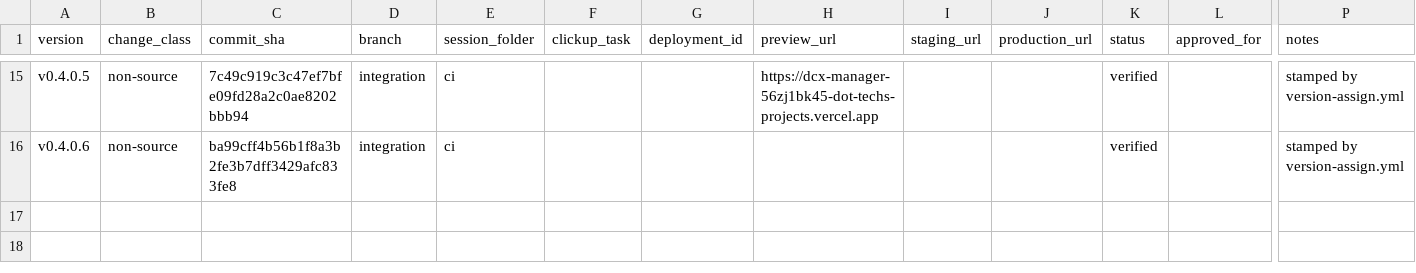
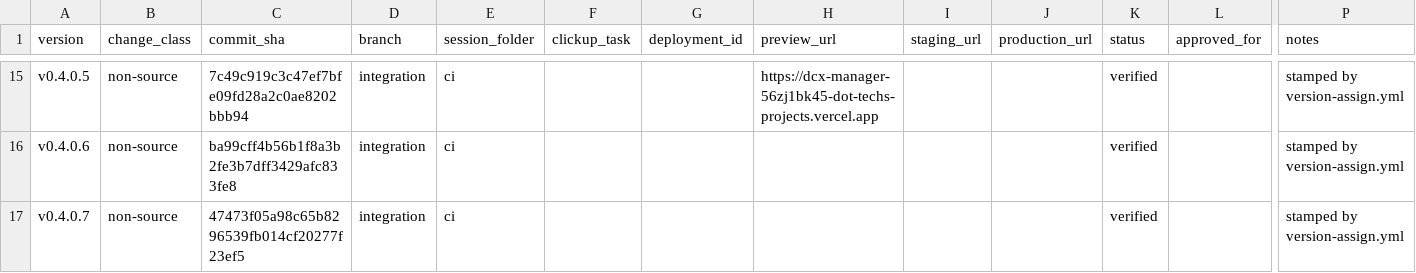
Before and after one commit to tech557/dcx-manager, a CSV file: docs/releases/registry.csv, drawn as a sheet; only a part is shown, gaps mark what is left out; rows hold the shown columns only; the diff names each change by its address in the sheet, - before the commit and + after, or states it on an @@ line.

```diff
--- a/docs/releases/registry.csv
+++ b/docs/releases/registry.csv
+row 17: v0.4.0.7 | non-source | 47473f05a98c65b8296539fb014cf20277f23ef5 | integration | ci |  |  |  |  |  | verified |  | stamped by version-assign.yml
```
Also changed, not shown: 1 other file.
